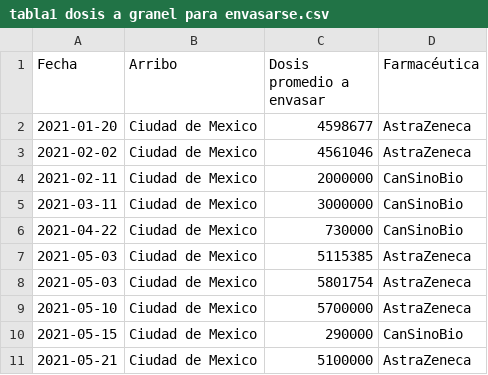
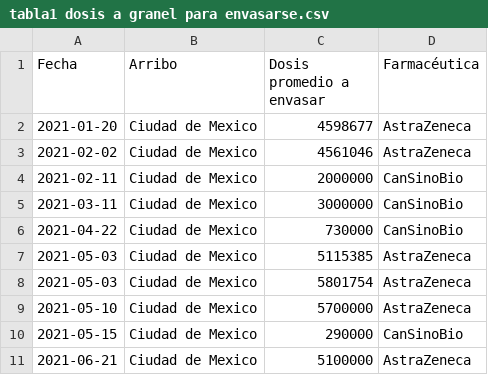
Before and after one commit to fdealbam/Vacunas, a CSV file: tabla1 dosis a granel para envasarse.csv, drawn as a sheet.

Commit message:
Update tabla1 dosis a granel para envasarse.csv

```diff
--- a/tabla1 dosis a granel para envasarse.csv
+++ b/tabla1 dosis a granel para envasarse.csv
@@ -10,2 +10,2 @@ Fecha,Arribo,Dosis promedio a envasar,Farmacéutica
 2021-05-15,Ciudad de Mexico,290000,CanSinoBio
-2021-05-21,Ciudad de Mexico,5100000,AstraZeneca
+2021-06-21,Ciudad de Mexico,5100000,AstraZeneca
```
